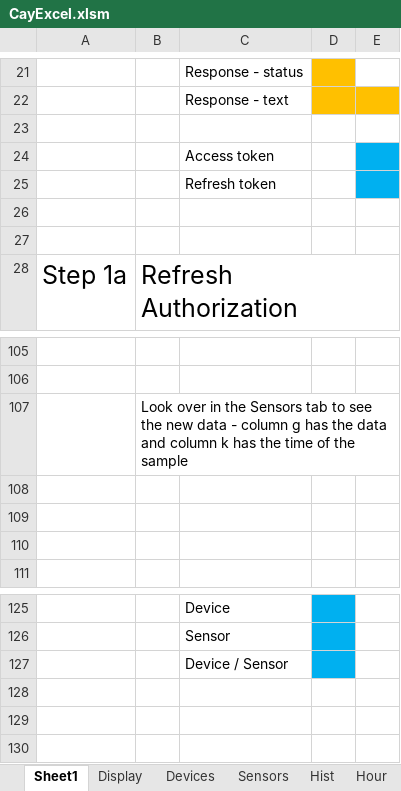
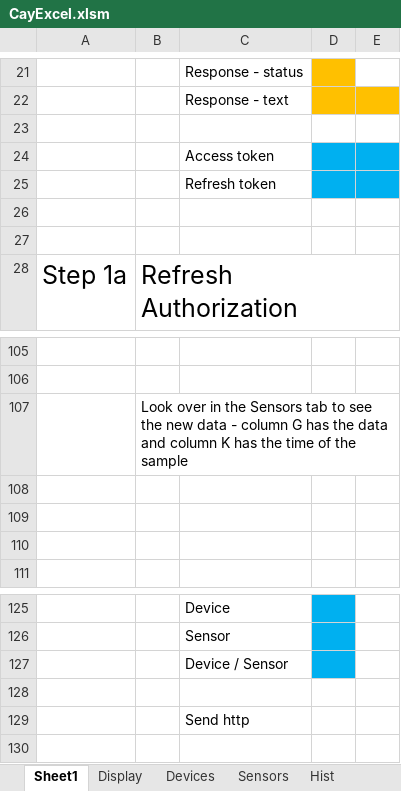
Before and after one commit to jameszah/CayExcel, an Excel workbook: CayExcel.xlsm, sheet Sheet1, drawn as a sheet; only a part is shown, gaps mark what is left out; values as stored, in another font and other column widths than the file's, no borders; charts and pictures not drawn; the diff covers the shown part only; the diff names each change by its address in the sheet, - before the commit and + after, or states it on an @@ line.

```diff
--- a/CayExcel.xlsm (sheet Sheet1)
+++ b/CayExcel.xlsm (sheet Sheet1)
-D24:D25 fill: none
+D24:D25 fill: #00B0F0
-B107: …- column g has the data and column k has the…
+B107: …- column G has the data and column K has the…
-C129: (empty)
+C129: Send http
```
Also changed, not shown: 38 added rows and 13 edited cells elsewhere in this sheet, sheet Time, sheet Display, other sheet tabs, charts or pictures.
